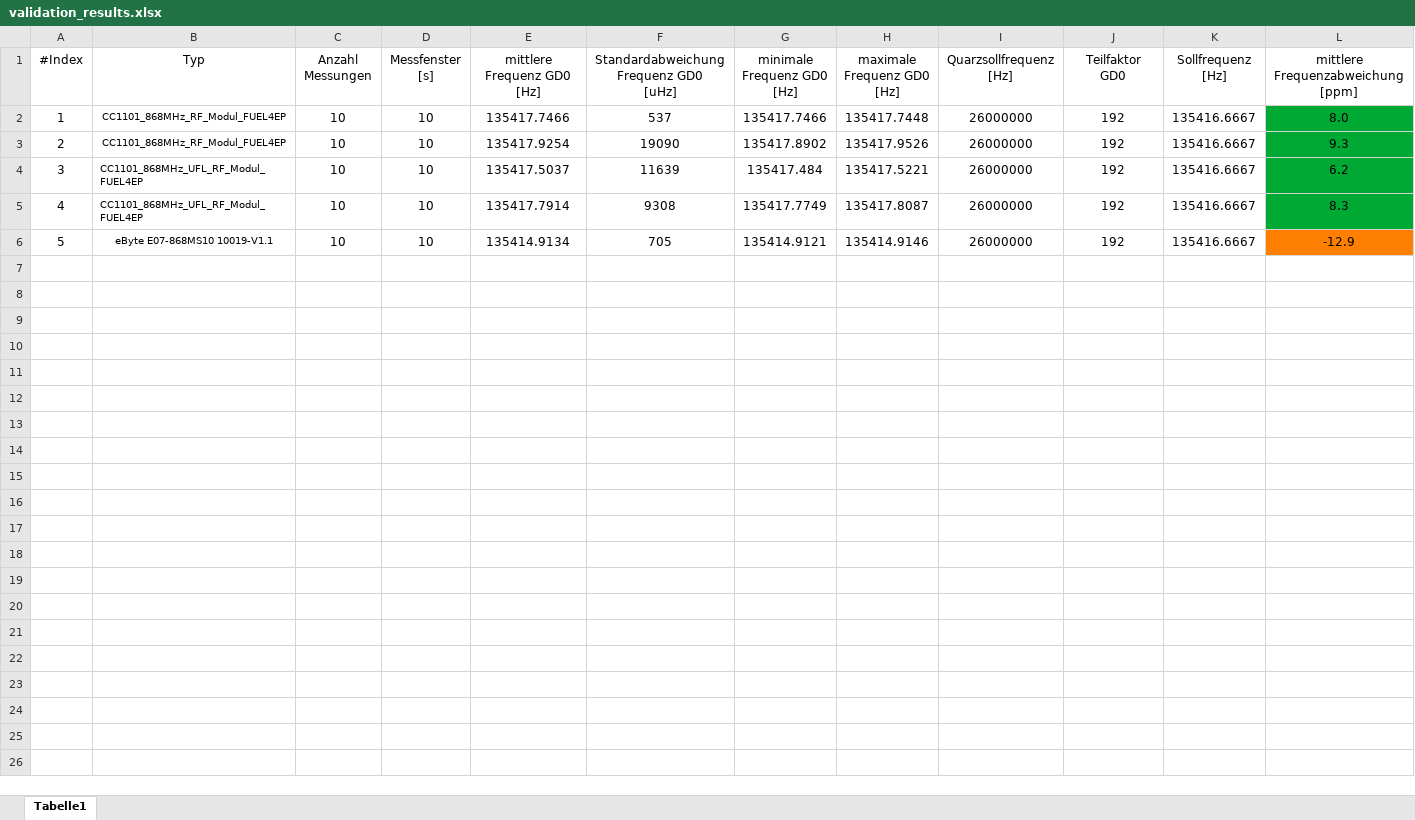
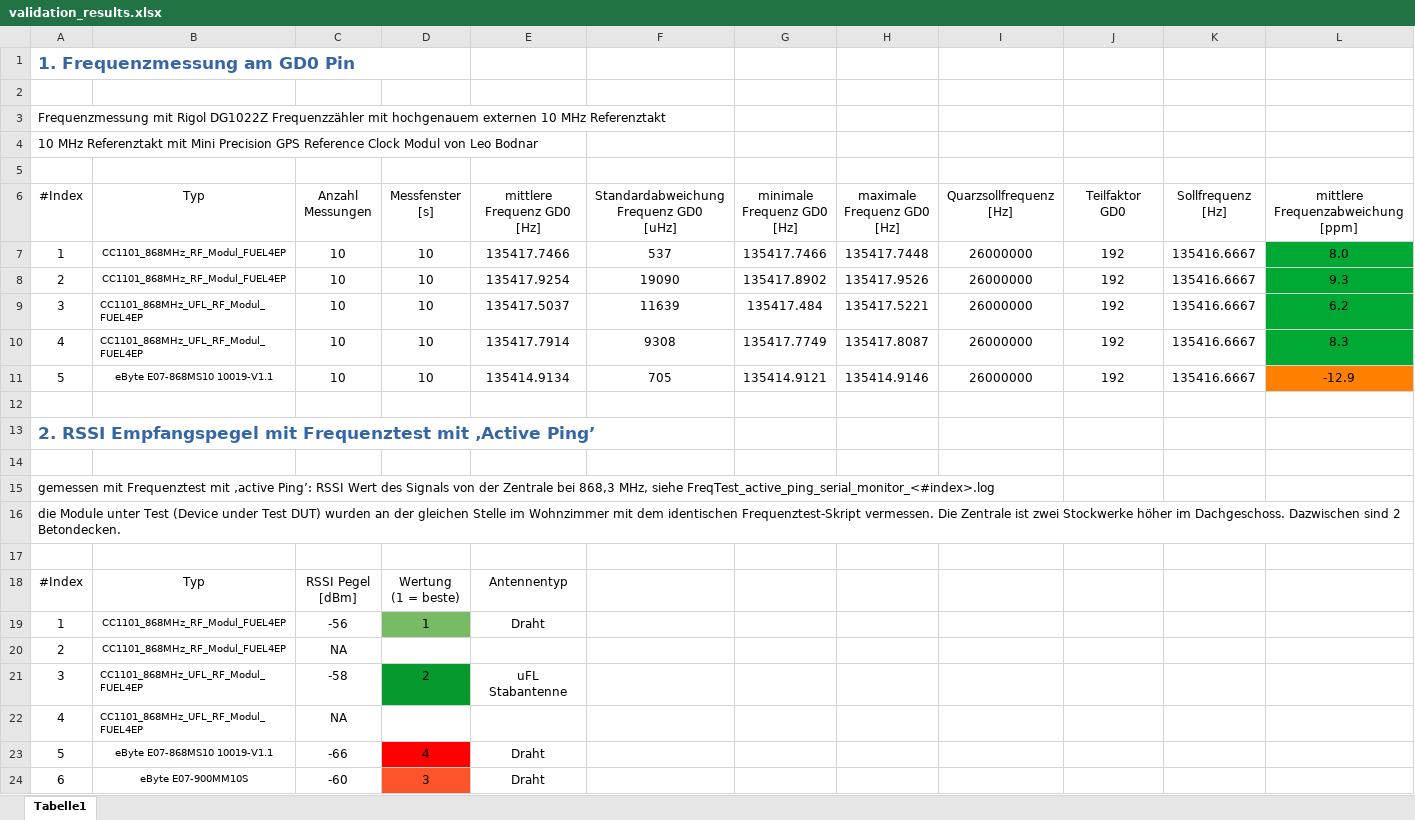
Before and after one commit to FUEL4EP/HomeAutomation, an Excel workbook: AsksinPP_developments/PCBs/CC1101_868MHz_RF_Modul_FUEL4EP/Prototype_Validation/validation_results.xlsx, sheet Tabelle1, drawn as a sheet; only a part is shown; values as stored, in another font and other column widths than the file's, no borders; rows hold the shown columns only; ↵ is a line break in a cell; the diff names each change by its address in the sheet, - before the commit and + after, or states it on an @@ line.

Commit message:
PCBs: update of validation results of CC1101_868MHz_RF_Modul_FUEL4EP and CC1101_868MHz_UFL_RF_Modul_FUEL4EP: added RSSI sensitivities

```diff
--- a/AsksinPP_developments/PCBs/CC1101_868MHz_RF_Modul_FUEL4EP/Prototype_Validation/validation_results.xlsx (sheet Tabelle1)
+++ b/AsksinPP_developments/PCBs/CC1101_868MHz_RF_Modul_FUEL4EP/Prototype_Validation/validation_results.xlsx (sheet Tabelle1)
+row 1: 1. Frequenzmessung am GD0 Pin
+row 2: (empty)
+row 3: Frequenzmessung mit Rigol DG1022Z Frequenzzähler mit hochgenauem externen 10 MHz Referenztakt
+row 4: 10 MHz Referenztakt mit Mini Precision GPS Reference Clock Modul von Leo Bodnar
+row 5: (empty)
+row 12: (empty)
+row 13: 2. RSSI Empfangspegel mit Frequenztest mit ‚Active Ping’
+row 14: (empty)
+row 15: gemessen mit Frequenztest mit ‚active Ping’: RSSI Wert des Signals von der Zentrale bei 868,3 MHz, siehe FreqTest_active_ping_serial_monitor_<#index>.log
+row 16: die Module unter Test (Device under Test DUT) wurden an der gleichen Stelle im Wohnzimmer mit dem identischen Frequenztest-Skript vermessen. Die Zentrale ist zwei Stockwerke höher im Dachgeschoss. Dazwischen sind 2 Betondecken.
+row 17: (empty)
+row 18: #Index | Typ | RSSI Pegel ↵ [dBm] | Wertung ↵ (1 = beste) | Antennentyp
+row 19: 1 | CC1101_868MHz_RF_Modul_FUEL4EP | -56 | 1 | Draht
+row 20: 2 | CC1101_868MHz_RF_Modul_FUEL4EP | NA
+row 21: 3 | CC1101_868MHz_UFL_RF_Modul_FUEL4EP | -58 | 2 | uFL Stabantenne
+row 22: 4 | CC1101_868MHz_UFL_RF_Modul_FUEL4EP | NA
+row 23: 5 | eByte E07-868MS10 10019-V1.1 | -66 | 4 | Draht
+row 24: 6 | eByte E07-900MM10S | -60 | 3 | Draht
```
Also changed, not shown: formulas that keep their value, AsksinPP_developments/PCBs/CC1101_868MHz_UFL_RF_Modul_FUEL4EP/Prototype_Validation/validation_results.xlsx, 26 other files.
